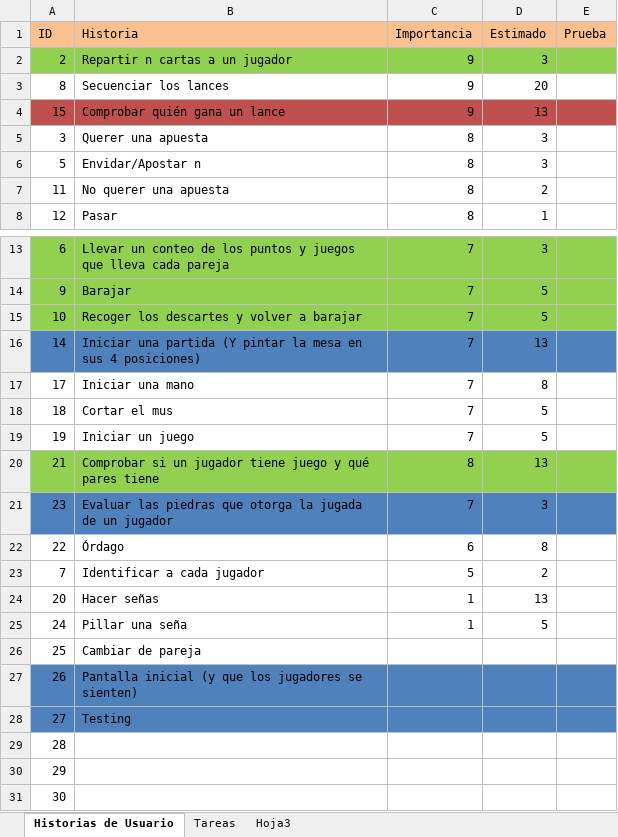
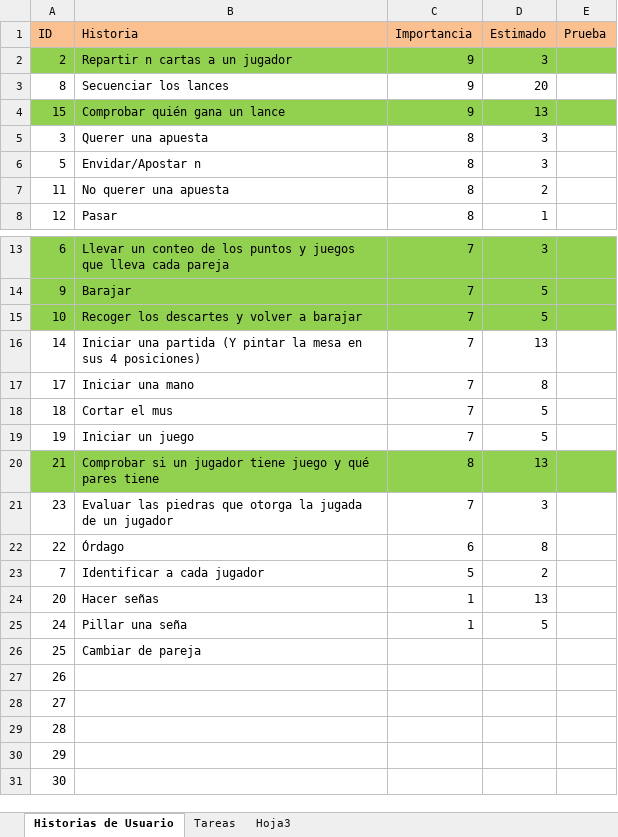
Before and after one commit to ocenteno/mus, an Excel workbook: Historias.xlsx, sheet Historias de Usuario, drawn as a sheet; only a part is shown, gaps mark what is left out; values as stored, in another font and other column widths than the file's, no borders; the diff names each change by its address in the sheet, - before the commit and + after, or states it on an @@ line.

```diff
--- a/Historias.xlsx (sheet Historias de Usuario)
+++ b/Historias.xlsx (sheet Historias de Usuario)
-A4:E4 fill: #C0504D
+A4:E4 fill: #92D050
-A16:E16 fill: #4F81BD
+A16:E16 fill: none
-A21:E21 fill: #4F81BD
+A21:E21 fill: none
-A27:E28 fill: #4F81BD
+A27:E28 fill: none
-B27 (Historia): Pantalla inicial (y que los jugadores se sienten)
+B27 (Historia): (empty)
-B28 (Historia): Testing
+B28 (Historia): (empty)
```
Also changed, not shown: sheet Tareas, 5 other files.
